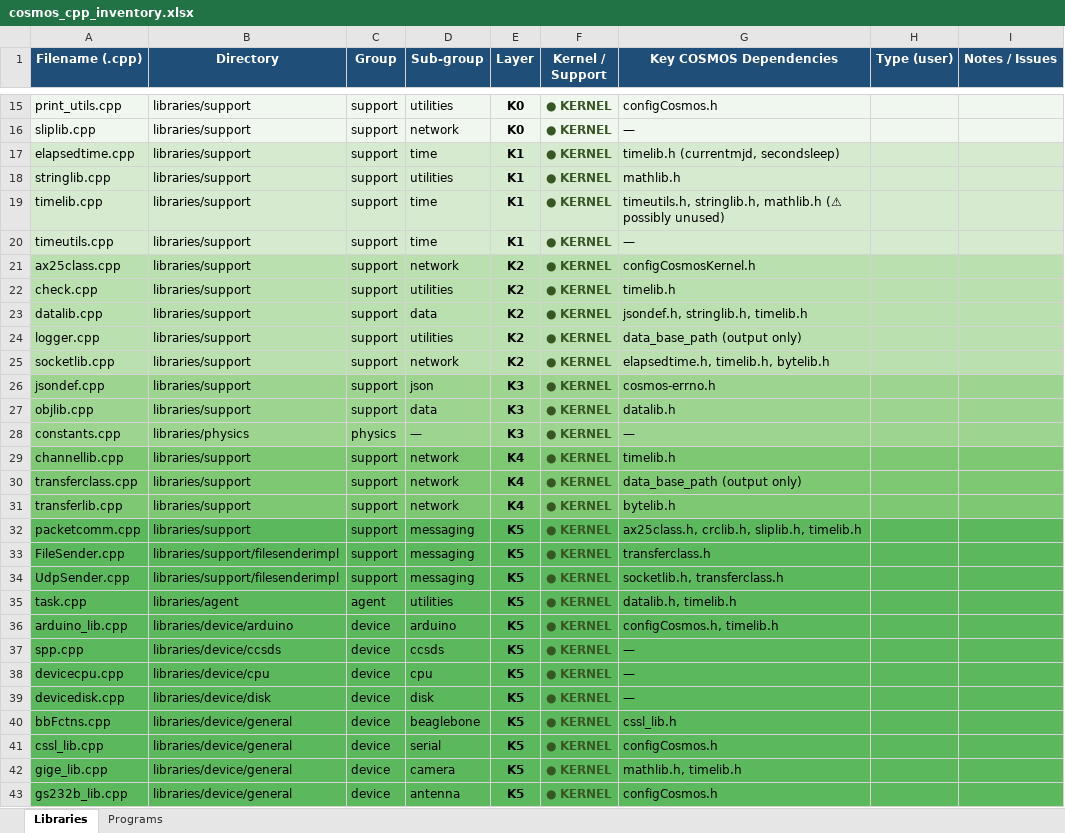
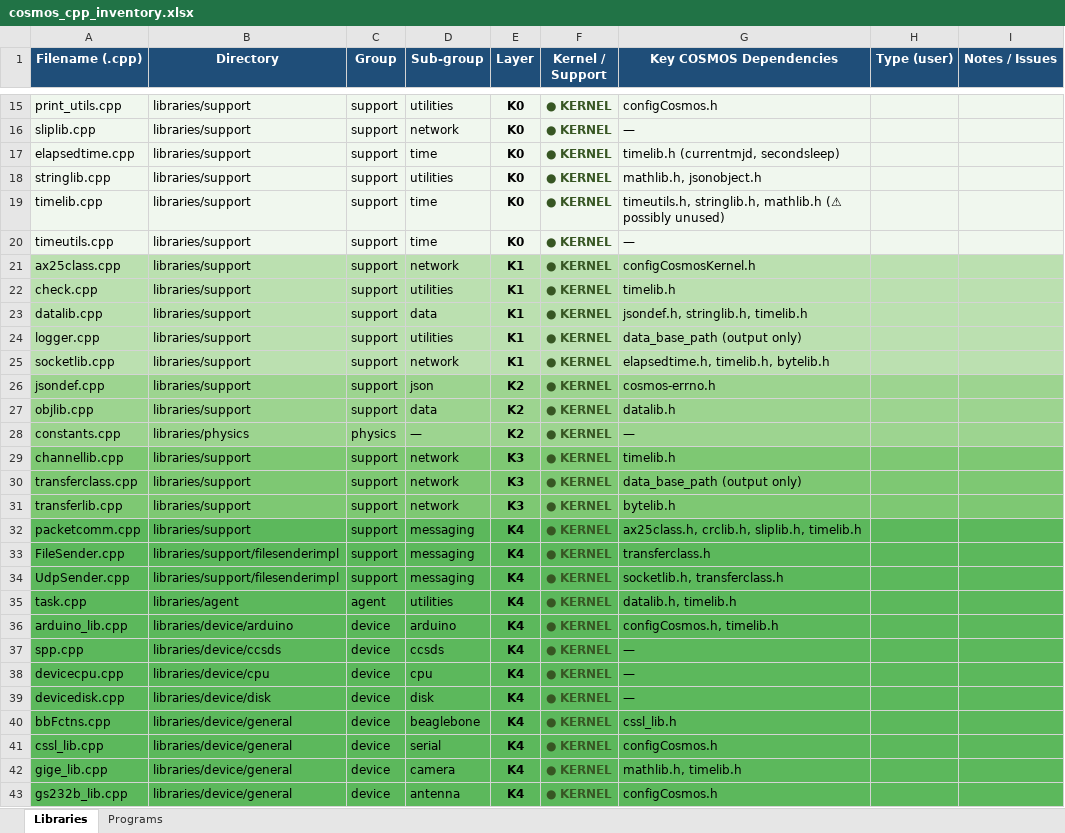
Before and after one commit to hsfl/cosmos-core, an Excel workbook: cosmos_cpp_inventory.xlsx, sheet Libraries, drawn as a sheet; only a part is shown, gaps mark what is left out; values as stored, in another font and other column widths than the file's, no borders; the diff covers the shown part only; the diff names each change by its address in the sheet, - before the commit and + after, or states it on an @@ line.

```diff
--- a/cosmos_cpp_inventory.xlsx (sheet Libraries)
+++ b/cosmos_cpp_inventory.xlsx (sheet Libraries)
-A17:I20 fill: #D6EAD0
+A17:I20 fill: #F0F7EE
-E17:E20 (Layer): K1
+E17:E20 (Layer): K0
-G18 (Key COSMOS Dependencies): mathlib.h
+G18 (Key COSMOS Dependencies): mathlib.h, jsonobject.h
-E21:E25 (Layer): K2
+E21:E25 (Layer): K1
-E26:E28 (Layer): K3
+E26:E28 (Layer): K2
-E29:E31 (Layer): K4
+E29:E31 (Layer): K3
-E32:E43 (Layer): K5
+E32:E43 (Layer): K4
```
Also changed, not shown: 15 edited cells elsewhere in this sheet, 2 other files.
